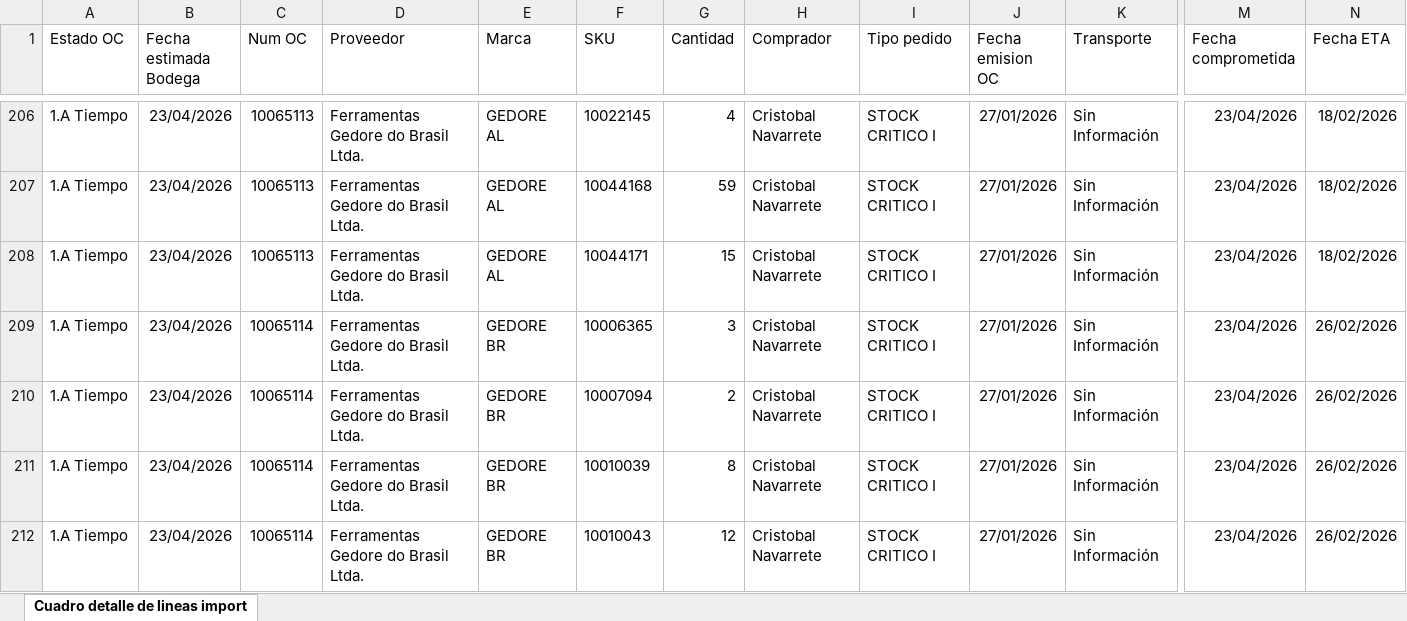
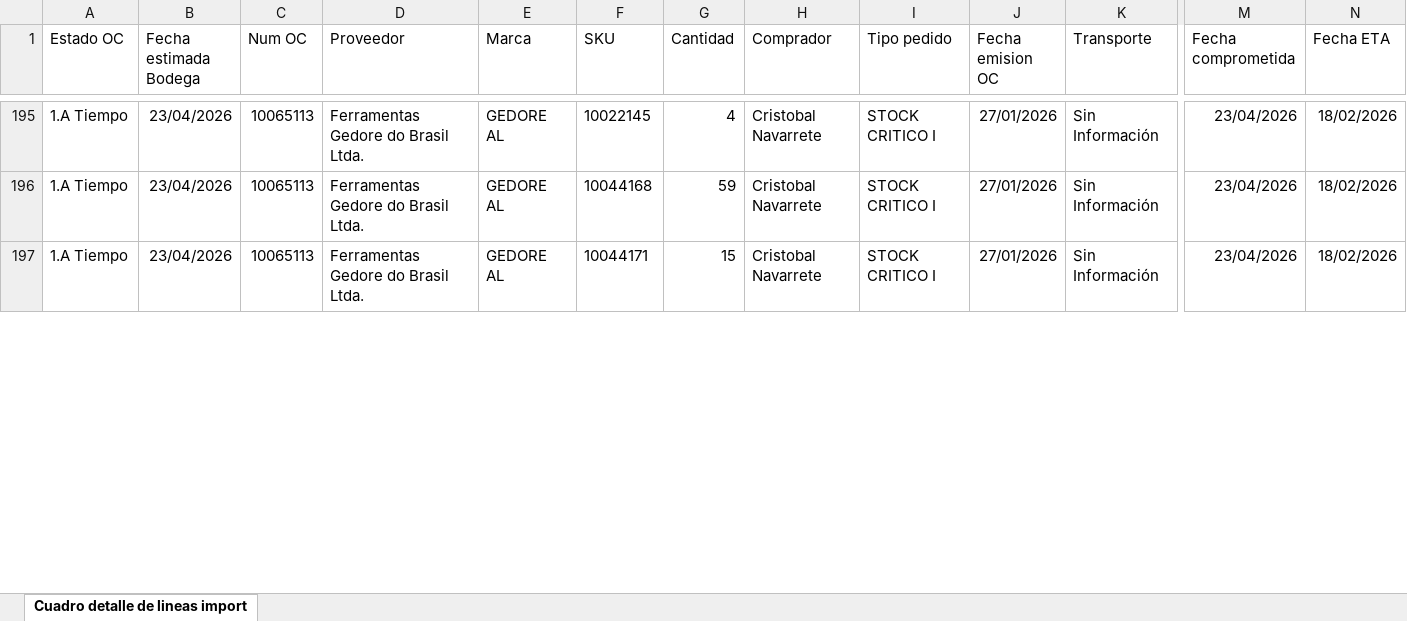
Before and after one commit to cristobalnv7-commits/comex-dashboard, an Excel workbook: datos_comex.xlsx, sheet Cuadro detalle de lineas import, drawn as a sheet; only a part is shown, gaps mark what is left out; values as stored, in another font and other column widths than the file's, no borders; removed rows and columns are numbered as before the commit, all else as after; rows hold the shown columns only; the diff covers the shown part only; the diff names each change by its address in the sheet, - before the commit and + after, or states it on an @@ line.

Commit message:
Add files via upload

```diff
--- a/datos_comex.xlsx (sheet Cuadro detalle de lineas import)
+++ b/datos_comex.xlsx (sheet Cuadro detalle de lineas import)
-row 209: 1.A Tiempo | 23/04/2026 | 10065114 | Ferramentas Gedore do Brasil Ltda. | GEDORE BR | 10006365 | 3 | Cristobal Navarrete | STOCK CRITICO I | 27/01/2026 | Sin Información | 23/04/2026 | 26/02/2026
-row 210: 1.A Tiempo | 23/04/2026 | 10065114 | Ferramentas Gedore do Brasil Ltda. | GEDORE BR | 10007094 | 2 | Cristobal Navarrete | STOCK CRITICO I | 27/01/2026 | Sin Información | 23/04/2026 | 26/02/2026
-row 211: 1.A Tiempo | 23/04/2026 | 10065114 | Ferramentas Gedore do Brasil Ltda. | GEDORE BR | 10010039 | 8 | Cristobal Navarrete | STOCK CRITICO I | 27/01/2026 | Sin Información | 23/04/2026 | 26/02/2026
-row 212: 1.A Tiempo | 23/04/2026 | 10065114 | Ferramentas Gedore do Brasil Ltda. | GEDORE BR | 10010043 | 12 | Cristobal Navarrete | STOCK CRITICO I | 27/01/2026 | Sin Información | 23/04/2026 | 26/02/2026
```
Also changed, not shown: 9 added rows, 19 removed rows and 53 edited cells elsewhere in this sheet.
